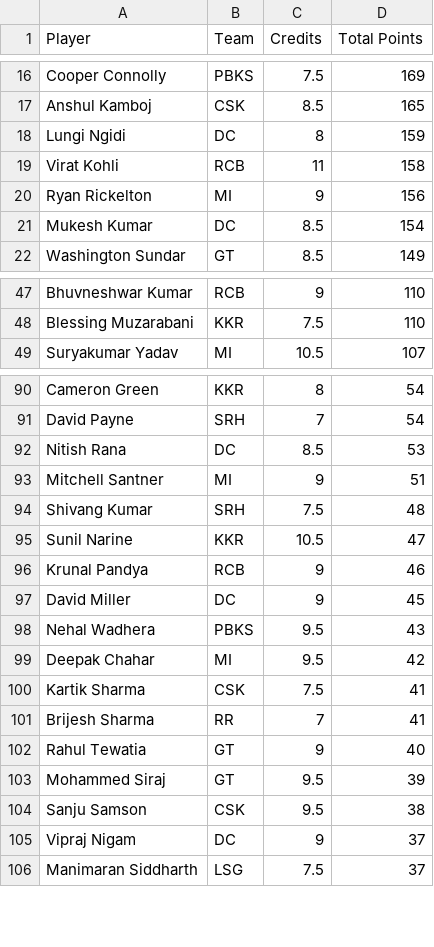
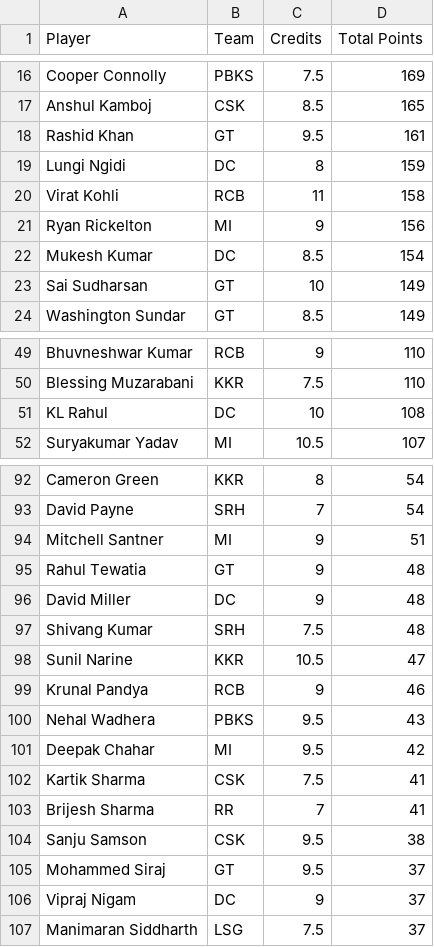
Before and after one commit to Malyala-Meghamsh/ipl-fantasy-league, a CSV file: ipl_fantasy_stats.csv, drawn as a sheet; only a part is shown, gaps mark what is left out; the diff covers the shown part only.

```diff
--- a/ipl_fantasy_stats.csv
+++ b/ipl_fantasy_stats.csv
@@ -17,2 +17,3 @@ Cooper Connolly,PBKS,7.5,169
 Anshul Kamboj,CSK,8.5,165
+Rashid Khan,GT,9.5,161
 Lungi Ngidi,DC,8,159
@@ -21,2 +22,3 @@ Ryan Rickelton,MI,9,156
 Mukesh Kumar,DC,8.5,154
+Sai Sudharsan,GT,10,149
 Washington Sundar,GT,8.5,149
@@ -48,2 +50,3 @@ Bhuvneshwar Kumar,RCB,9,110
 Blessing Muzarabani,KKR,7.5,110
+KL Rahul,DC,10,108
 Suryakumar Yadav,MI,10.5,107
@@ -91,4 +93,5 @@ Cameron Green,KKR,8,54
 David Payne,SRH,7,54
-Nitish Rana,DC,8.5,53
 Mitchell Santner,MI,9,51
+Rahul Tewatia,GT,9,48
+David Miller,DC,9,48
 Shivang Kumar,SRH,7.5,48
@@ -96,3 +99,2 @@ Sunil Narine,KKR,10.5,47
 Krunal Pandya,RCB,9,46
-David Miller,DC,9,45
 Nehal Wadhera,PBKS,9.5,43
@@ -101,5 +103,4 @@ Kartik Sharma,CSK,7.5,41
 Brijesh Sharma,RR,7,41
-Rahul Tewatia,GT,9,40
-Mohammed Siraj,GT,9.5,39
 Sanju Samson,CSK,9.5,38
+Mohammed Siraj,GT,9.5,37
 Vipraj Nigam,DC,9,37
```
Also changed, not shown: 2 added rows, 4 removed rows and 3 edited cells elsewhere in this file, ipl_fantasy_stats_2026-04-08.csv, ranking_history.csv, 1 other file.
